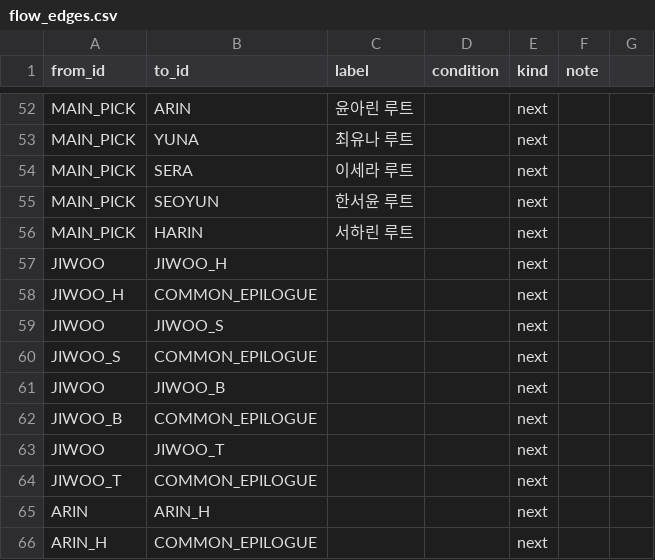
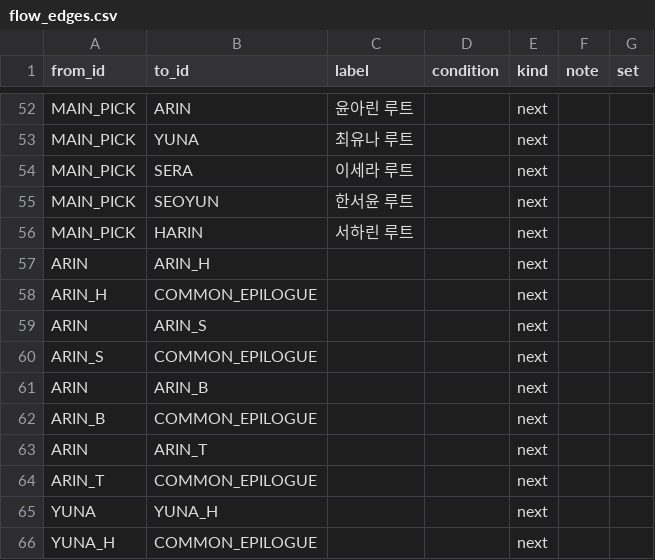
Before and after one commit to hubintelli23/project_Y_Test, a CSV file: flow_edges.csv, drawn as a sheet; only a part is shown, gaps mark what is left out; the shorter side is filled out with more unchanged rows; the diff covers the shown part only.

```diff
--- a/flow_edges.csv
+++ b/flow_edges.csv
@@ -1 +1 @@
-from_id,to_id,label,condition,kind,note
+from_id,to_id,label,condition,kind,note,set
@@ -57,8 +56,0 @@ MAIN_PICK,HARIN,서하린 루트,,next,
-JIWOO,JIWOO_H,,,next,
-JIWOO_H,COMMON_EPILOGUE,,,next,
-JIWOO,JIWOO_S,,,next,
-JIWOO_S,COMMON_EPILOGUE,,,next,
-JIWOO,JIWOO_B,,,next,
-JIWOO_B,COMMON_EPILOGUE,,,next,
-JIWOO,JIWOO_T,,,next,
-JIWOO_T,COMMON_EPILOGUE,,,next,
```
Also changed, not shown: 40 added rows elsewhere in this file, flow_assets.csv, flow_nodes.csv, 1 other file.
